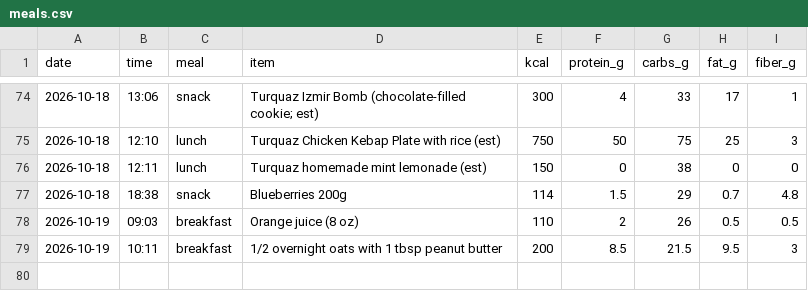
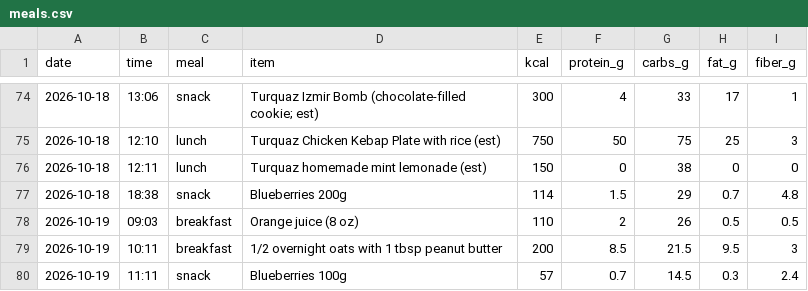
Before and after one commit to pondorasti/pondorasti, a CSV file: apps/macro/content/meals.csv, drawn as a sheet; only a part is shown, gaps mark what is left out.

Commit message:
macro: log meals

```diff
--- a/apps/macro/content/meals.csv
+++ b/apps/macro/content/meals.csv
@@ -79 +79,2 @@ date,time,meal,item,kcal,protein_g,carbs_g,fat_g,fiber_g
 2026-10-19,10:11,breakfast,1/2 overnight oats with 1 tbsp peanut butter,200,8.5,21.5,9.5,3
+2026-10-19,11:11,snack,Blueberries 100g,57,0.7,14.5,0.3,2.4
```
